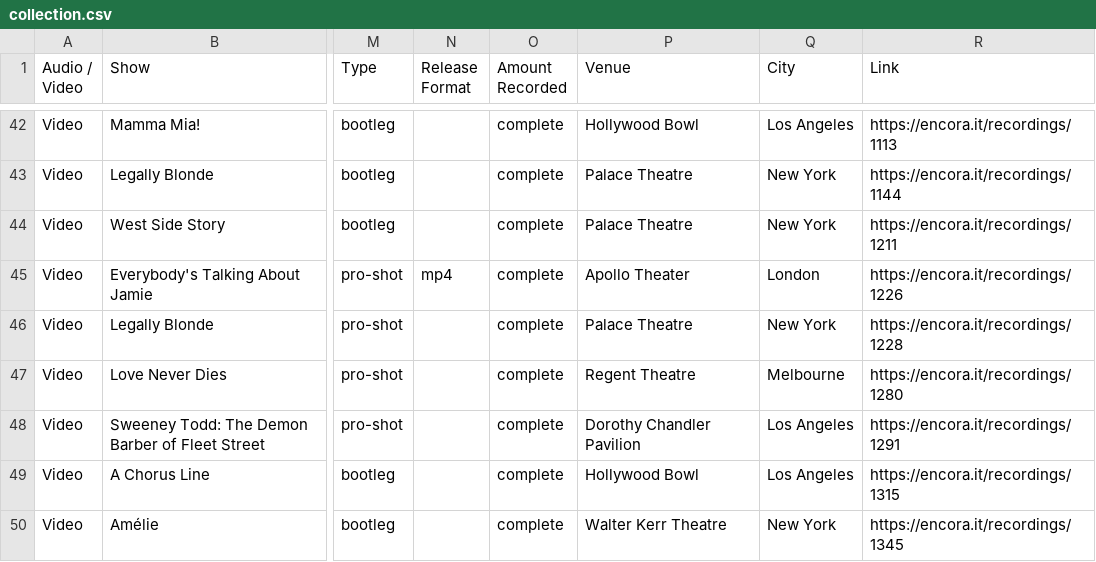
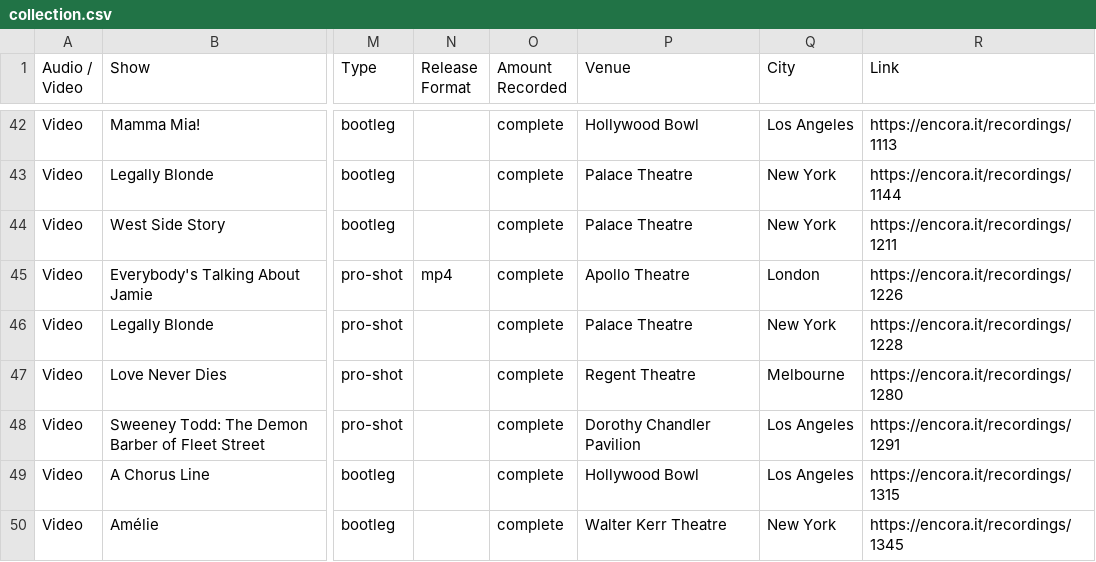
Before and after one commit to persephoneschild/persephoneschild.github.io, a CSV file: collection.csv, drawn as a sheet; only a part is shown, gaps mark what is left out; the diff covers the shown part only; the diff names each change by its address in the sheet, - before the commit and + after, or states it on an @@ line.

```diff
--- a/collection.csv
+++ b/collection.csv
-P45 (Venue): Apollo Theater
+P45 (Venue): Apollo Theatre
```
Also changed, not shown: 5 edited cells elsewhere in this file.
